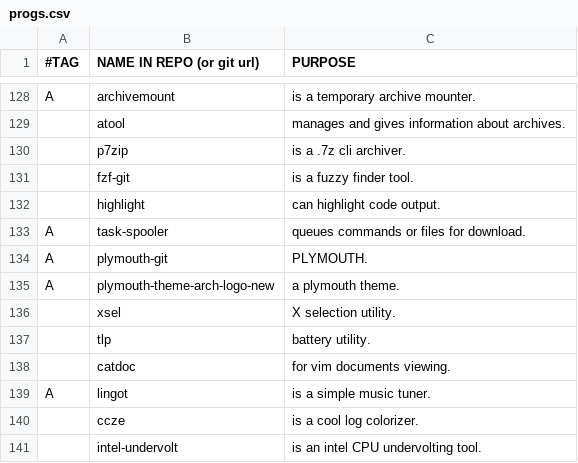
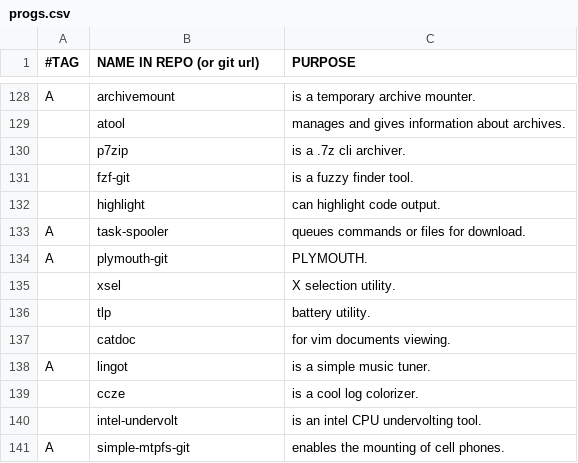
Before and after one commit to BachoSeven/AARGH, a CSV file: progs.csv, drawn as a sheet; only a part is shown, gaps mark what is left out; the shorter side is filled out with more unchanged rows; the diff names each change by its address in the sheet, - before the commit and + after, or states it on an @@ line.

Commit message:
Update plymouth config

```diff
--- a/progs.csv
+++ b/progs.csv
-row 135: A | plymouth-theme-arch-logo-new | a plymouth theme.
```
Also changed, not shown: 1 other file.
